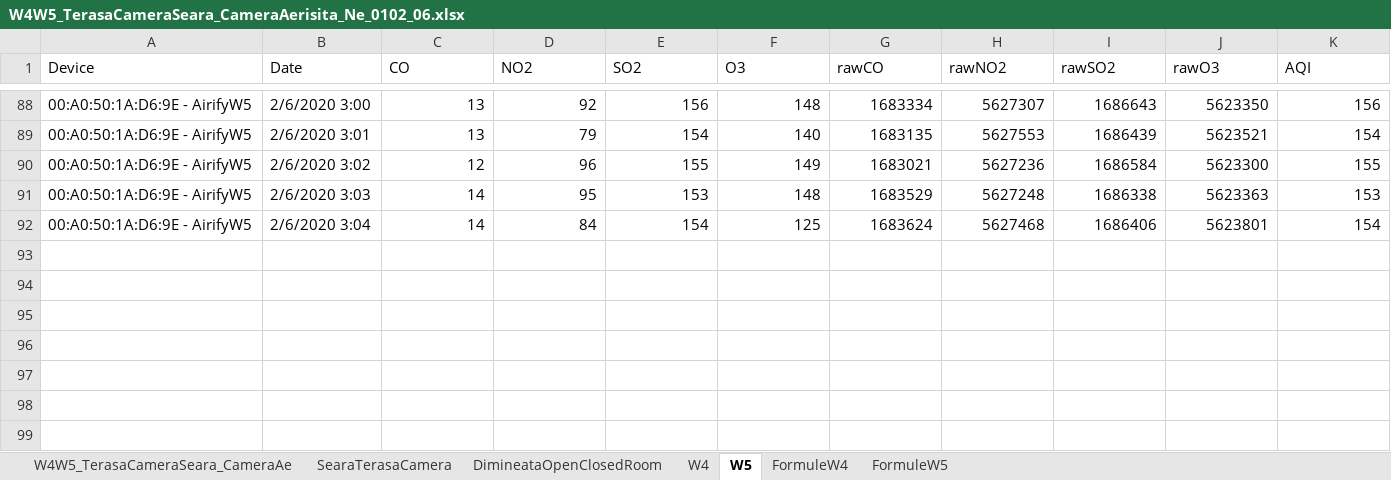
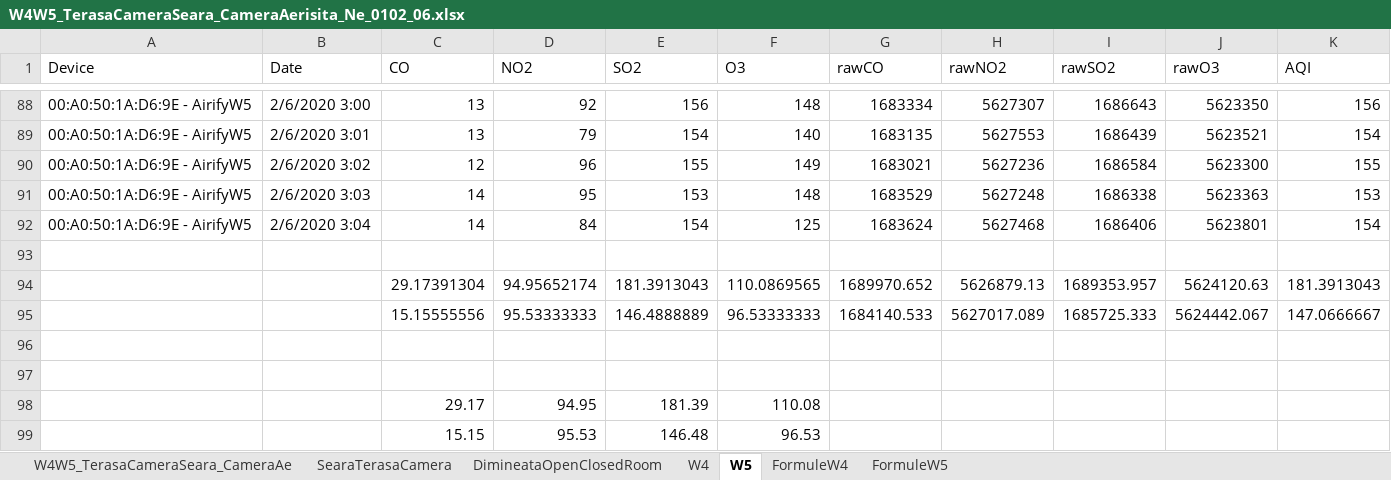
Before and after one commit to paultarce/workDizApp, an Excel workbook: Documentatie/RezultateExperimentale/W4W5_TerasaCameraSeara_CameraAerisita_Ne_0102_06.xlsx, sheet W5, drawn as a sheet; only a part is shown, gaps mark what is left out; values as stored, in another font and other column widths than the file's, no borders; charts and pictures not drawn; rows hold the shown columns only; the diff names each change by its address in the sheet, - before the commit and + after, or states it on an @@ line.

```diff
--- a/Documentatie/RezultateExperimentale/W4W5_TerasaCameraSeara_CameraAerisita_Ne_0102_06.xlsx (sheet W5)
+++ b/Documentatie/RezultateExperimentale/W4W5_TerasaCameraSeara_CameraAerisita_Ne_0102_06.xlsx (sheet W5)
+row 93: (empty)
+row 94:  |  | 29.17391304 | 94.95652174 | 181.3913043 | 110.0869565 | 1689970.652 | 5626879.13 | 1689353.957 | 5624120.63 | 181.3913043
+row 95:  |  | 15.15555556 | 95.53333333 | 146.4888889 | 96.53333333 | 1684140.533 | 5627017.089 | 1685725.333 | 5624442.067 | 147.0666667
+row 96: (empty)
+row 97: (empty)
+row 98:  |  | 29.17 | 94.95 | 181.39 | 110.08
+row 99:  |  | 15.15 | 95.53 | 146.48 | 96.53
```
Also changed, not shown: sheet W4, charts or pictures, 2 other files.
